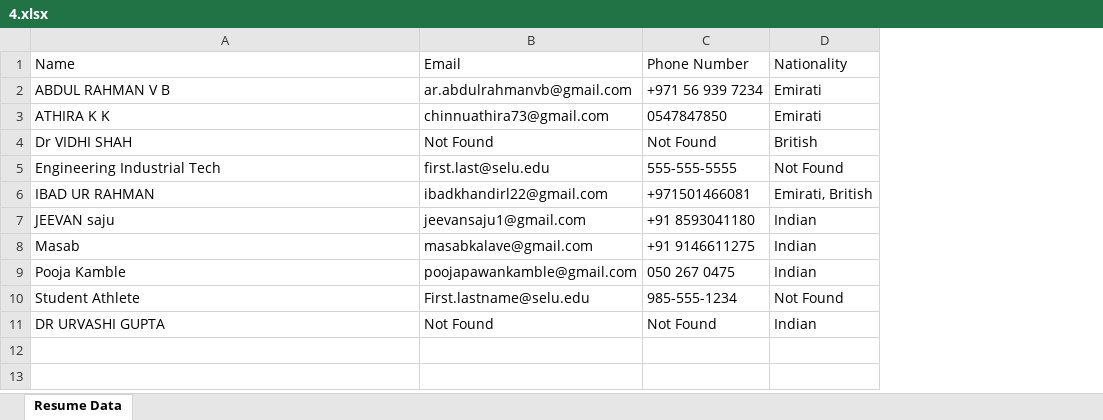
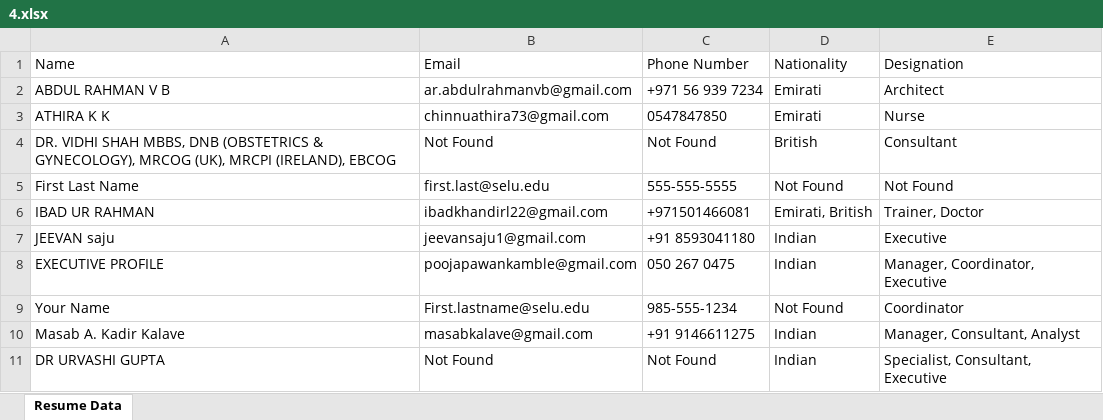
Before and after one commit to IamJeevz/resume, an Excel workbook: cv/repsonse/4.xlsx, sheet Resume Data, drawn as a sheet; values as stored, in another font and other column widths than the file's, no borders; removed rows and columns are numbered as before the commit, all else as after; the diff names each change by its address in the sheet, - before the commit and + after, or states it on an @@ line.

```diff
--- a/cv/repsonse/4.xlsx (sheet Resume Data)
+++ b/cv/repsonse/4.xlsx (sheet Resume Data)
+column E (Designation), rows 2-9: Architect | Nurse | Consultant | Not Found | Trainer, Doctor | Executive | Manager, Coordinator, Executive | Coordinator; row 11: Specialist, Consultant, Executive
-A4 (Name): Dr VIDHI SHAH
+A4 (Name): DR. VIDHI SHAH MBBS, DNB (OBSTETRICS & GYNECOLOGY), MRCOG (UK), MRCPI (IRELAND), EBCOG
-A5 (Name): Engineering Industrial Tech
+A5 (Name): First Last Name
-row 8: Masab | masabkalave@gmail.com | +91 9146611275 | Indian
-A8 (Name): Pooja Kamble
+A8 (Name): EXECUTIVE PROFILE
-A9 (Name): Student Athlete
+A9 (Name): Your Name
+row 10: Masab A. Kadir Kalave | masabkalave@gmail.com | +91 9146611275 | Indian | Manager, Consultant, Analyst
```
Also changed, not shown: cv/repsonse/2.xlsx, cv/repsonse/3.xlsx, 6 other files.
